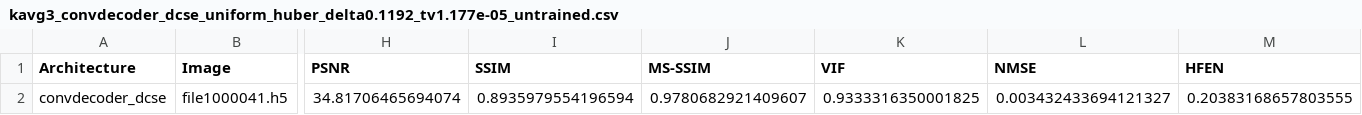
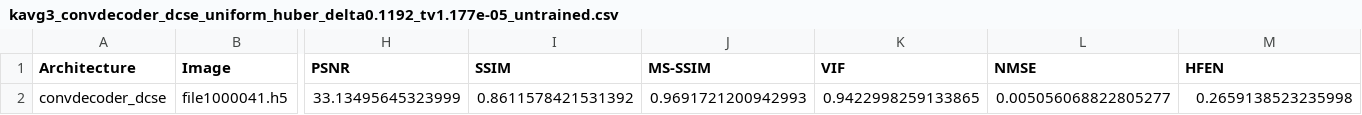
Before and after one commit to itaipasternak-cloud/ConvDeconv-MRI-project, a CSV file: results/kavg3_convdecoder_dcse_uniform_huber_delta0.1192_tv1.177e-05_untrained.csv, drawn as a sheet; only a part is shown, gaps mark what is left out; the diff names each change by its address in the sheet, - before the commit and + after, or states it on an @@ line.

```diff
--- a/results/kavg3_convdecoder_dcse_uniform_huber_delta0.1192_tv1.177e-05_untrained.csv
+++ b/results/kavg3_convdecoder_dcse_uniform_huber_delta0.1192_tv1.177e-05_untrained.csv
-H2 (PSNR): 34.81706465694074
+H2 (PSNR): 33.13495645323999
-I2 (SSIM): 0.8935979554196594
+I2 (SSIM): 0.8611578421531392
-J2 (MS-SSIM): 0.9780682921409607
+J2 (MS-SSIM): 0.9691721200942993
-K2 (VIF): 0.9333316350001825
+K2 (VIF): 0.9422998259133865
-L2 (NMSE): 0.003432433694121327
+L2 (NMSE): 0.005056068822805277
-M2 (HFEN): 0.20383168657803555
+M2 (HFEN): 0.2659138523235998
```
Also changed, not shown: results/convdecoder_dcse_uniform_huber_delta0.1192_tv1.177e-05.csv, results/kavg_batch20_convdecoder_dcse_uniform_huber_delta0.1192_tv1.177e-05_summary.csv, 2 other files.
